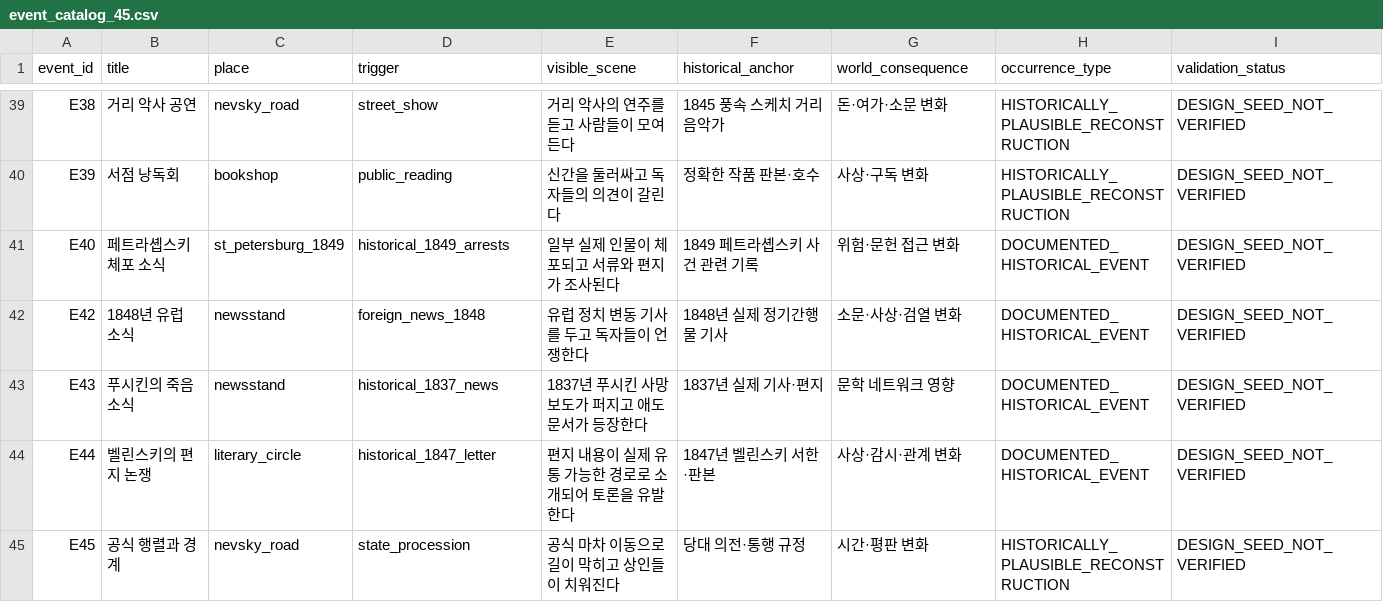
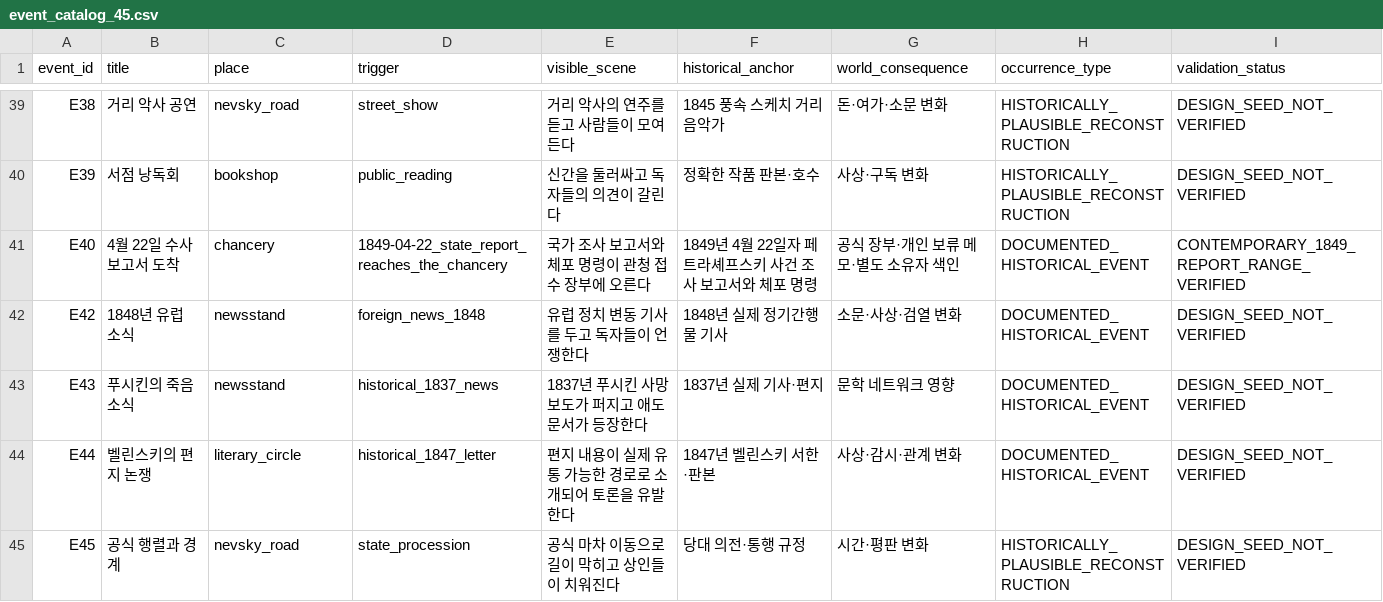
Before and after one commit to coshaman/historydigital, a CSV file: data/event_catalog_45.csv, drawn as a sheet; only a part is shown, gaps mark what is left out.

Commit message:
Connect 1849 arrest report to fixed case event

```diff
--- a/data/event_catalog_45.csv
+++ b/data/event_catalog_45.csv
@@ -40,3 +40,3 @@ E38,거리 악사 공연,nevsky_road,street_show,거리 악사의 연주를 듣
 E39,서점 낭독회,bookshop,public_reading,신간을 둘러싸고 독자들의 의견이 갈린다,정확한 작품 판본·호수,사상·구독 변화,HISTORICALLY_PLAUSIBLE_RECONSTRUCTION,DESIGN_SEED_NOT_VERIFIED
-E40,페트라솁스키 체포 소식,st_petersburg_1849,historical_1849_arrests,일부 실제 인물이 체포되고 서류와 편지가 조사된다,1849 페트라솁스키 사건 관련 기록,위험·문헌 접근 변화,DOCUMENTED_HISTORICAL_EVENT,DESIGN_SEED_NOT_VERIFIED
+E40,4월 22일 수사 보고서 도착,chancery,1849-04-22_state_report_reaches_the_chancery,국가 조사 보고서와 체포 명령이 관청 접수 장부에 오른다,1849년 4월 22일자 페트라셰프스키 사건 조사 보고서와 체포 명령,공식 장부·개인 보류 메모·별도 소유자 색인,DOCUMENTED_HISTORICAL_EVENT,CONTEMPORARY_1849_REPORT_RANGE_VERIFIED
 E42,1848년 유럽 소식,newsstand,foreign_news_1848,유럽 정치 변동 기사를 두고 독자들이 언쟁한다,1848년 실제 정기간행물 기사,소문·사상·검열 변화,DOCUMENTED_HISTORICAL_EVENT,DESIGN_SEED_NOT_VERIFIED
```
Also changed, not shown: 6 other files.
